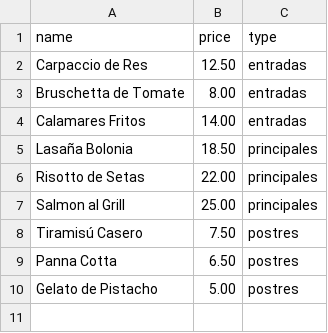
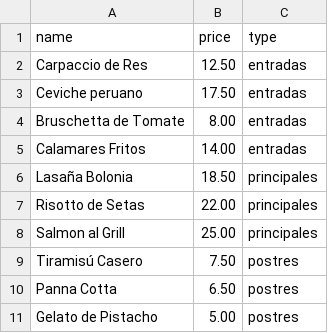
Before and after one commit to ArturoMunozAlbero/websites-creation, a CSV file: menu_rest/data.csv, drawn as a sheet.

Commit message:
Update data.csv

```diff
--- a/menu_rest/data.csv
+++ b/menu_rest/data.csv
@@ -2,2 +2,3 @@ name,price,type
 Carpaccio de Res,12.50,entradas
+Ceviche peruano,17.50,entradas
 Bruschetta de Tomate,8.00,entradas
```
